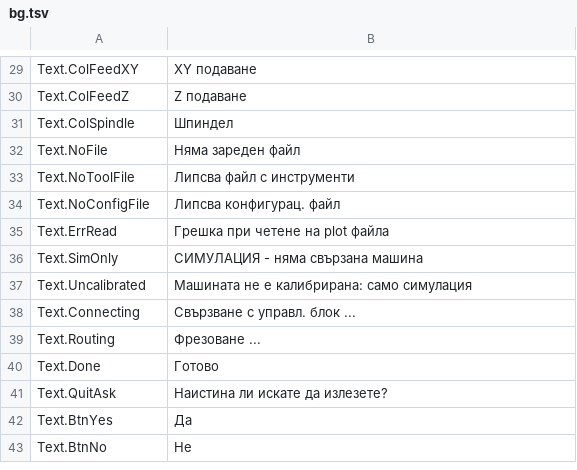
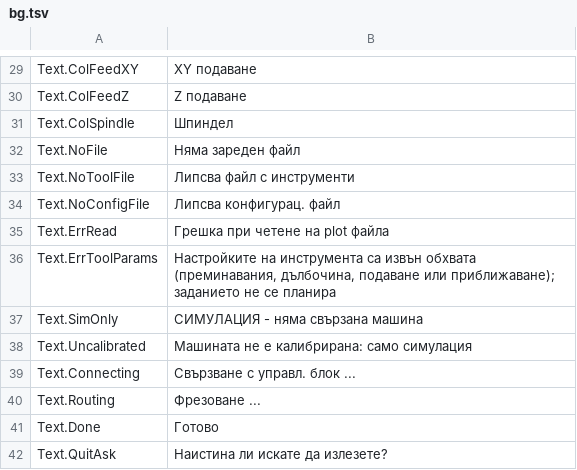
Before and after one commit to JuanenRac/EH3D-ROUTEPRO, a TSV file: locales/bg.tsv, drawn as a sheet; only a part is shown, gaps mark what is left out; the shorter side is filled out with more unchanged rows; the diff names each change by its address in the sheet, - before the commit and + after, or states it on an @@ line.

Commit message:
Refuse a job whose tool settings the planner cannot use (#14)

```diff
--- a/locales/bg.tsv
+++ b/locales/bg.tsv
+row 36: Text.ErrToolParams | Настройките на инструмента са извън обхвата (преминавания, дълбочина, подаване или приближаване); заданието не се планира
```
Also changed, not shown: locales/el.tsv, locales/hu.tsv, 29 other files.
